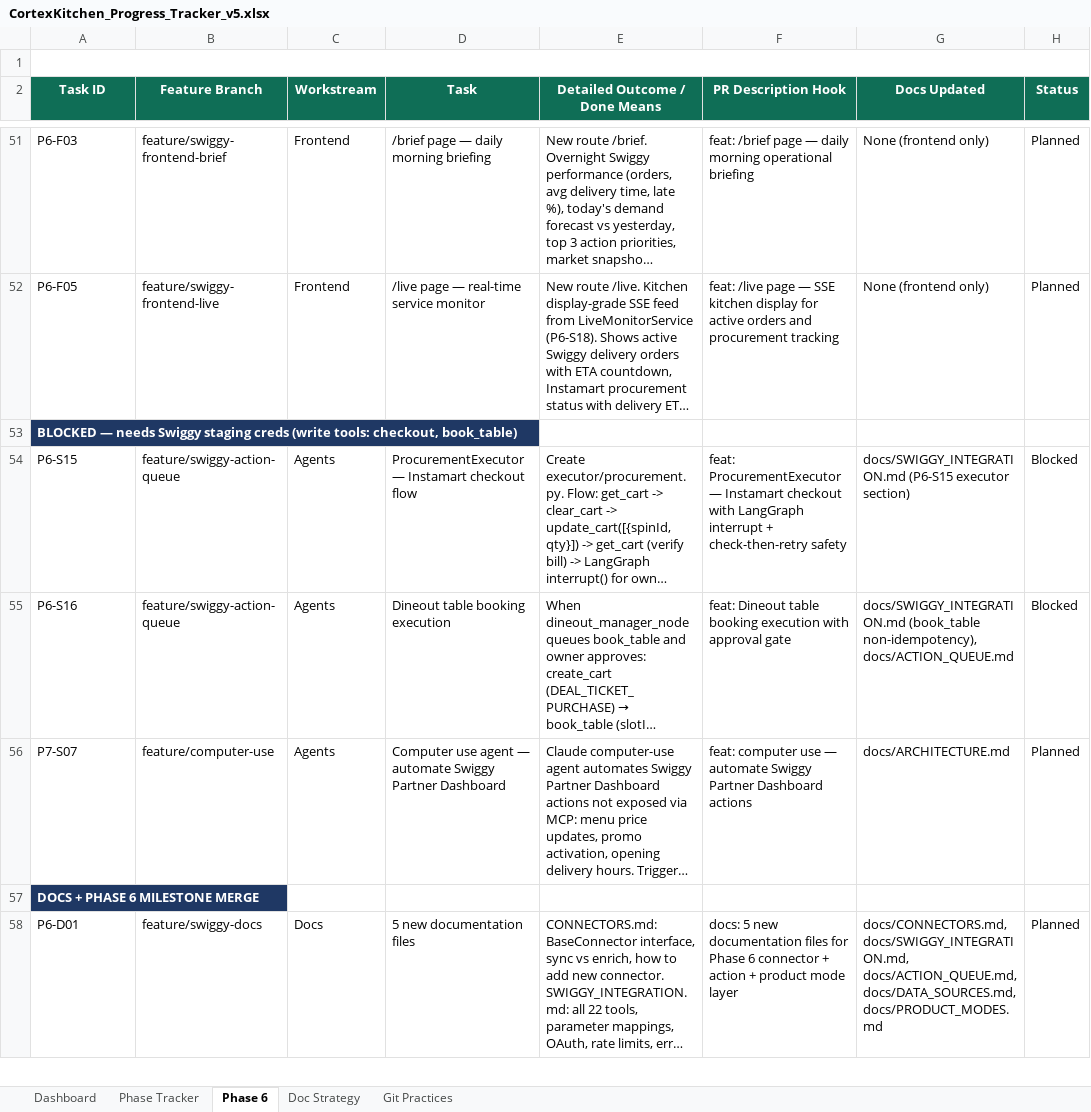
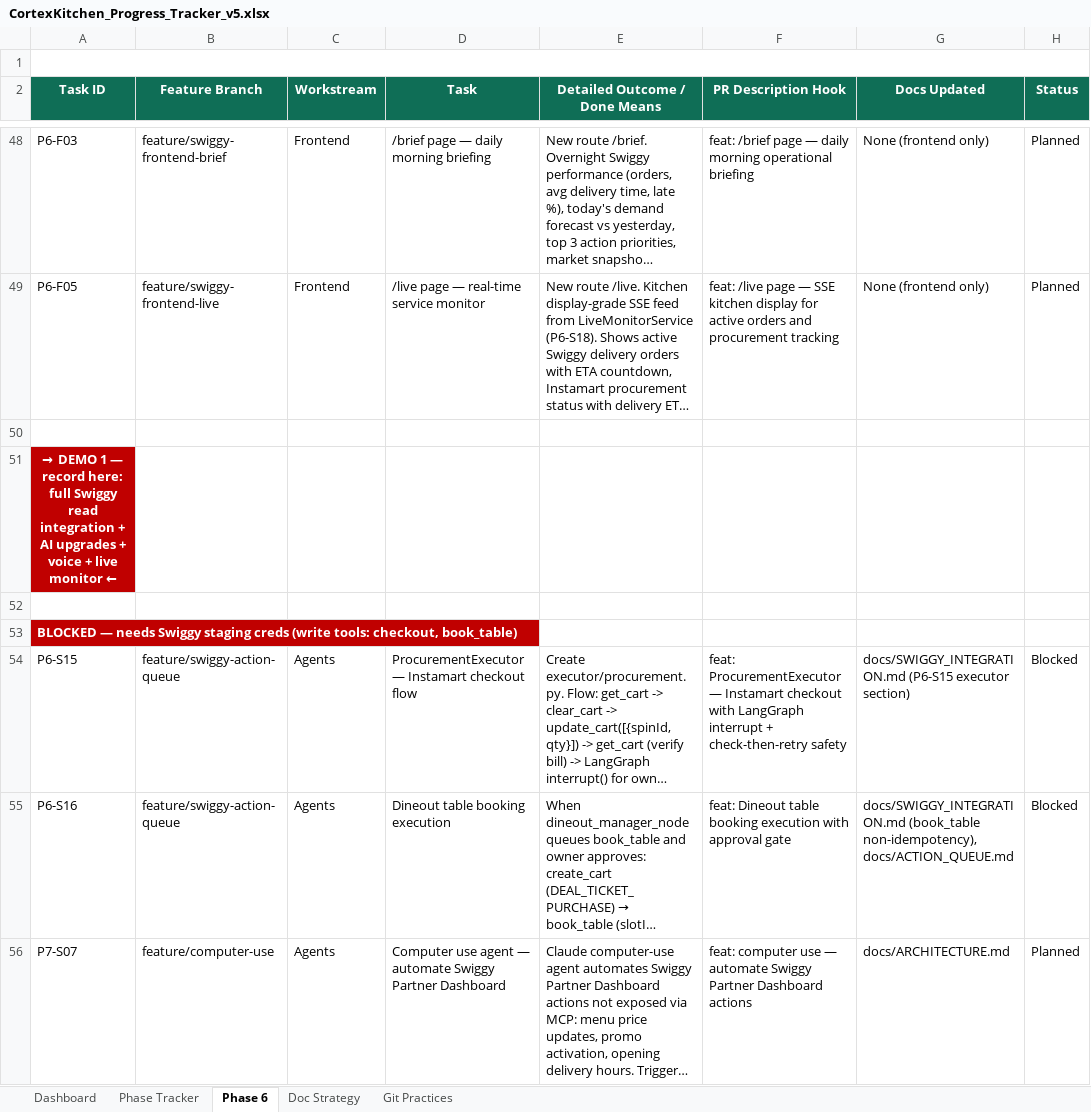
Before and after one commit to anoushka45/cortexkitchen, an Excel workbook: CortexKitchen_Progress_Tracker_v5.xlsx, sheet Phase 6, drawn as a sheet; only a part is shown, gaps mark what is left out; the shorter side is filled out with more unchanged rows; long unchanged cells end in …; values as stored, in another font and other column widths than the file's, no borders; rows hold the shown columns only; the diff covers the shown part only; the diff names each change by its address in the sheet, - before the commit and + after, or states it on an @@ line.

Commit message:
tracker: Demo 1 / Demo 2 checkpoints, add P7-S06 Sarvam AI + P7-A01 AWS deployment

```diff
--- a/CortexKitchen_Progress_Tracker_v5.xlsx (sheet Phase 6)
+++ b/CortexKitchen_Progress_Tracker_v5.xlsx (sheet Phase 6)
+row 50: (empty)
+row 51: → DEMO 1 — record here: full Swiggy read integration + AI upgrades + voice + live monitor ←
+row 52: (empty)
-A53 fill: #1F3864
+A53 fill: #C00000
```
Also changed, not shown: 9 added rows, 4 removed rows, 2 edited cells, cell formats and merged cells elsewhere in this sheet.
